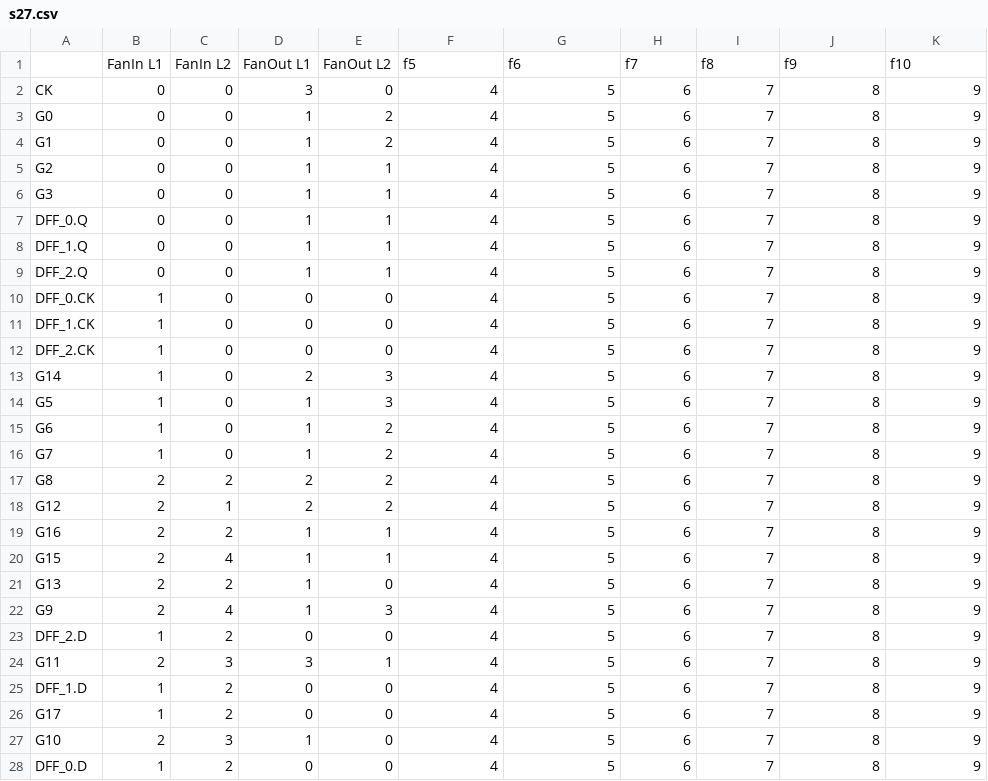
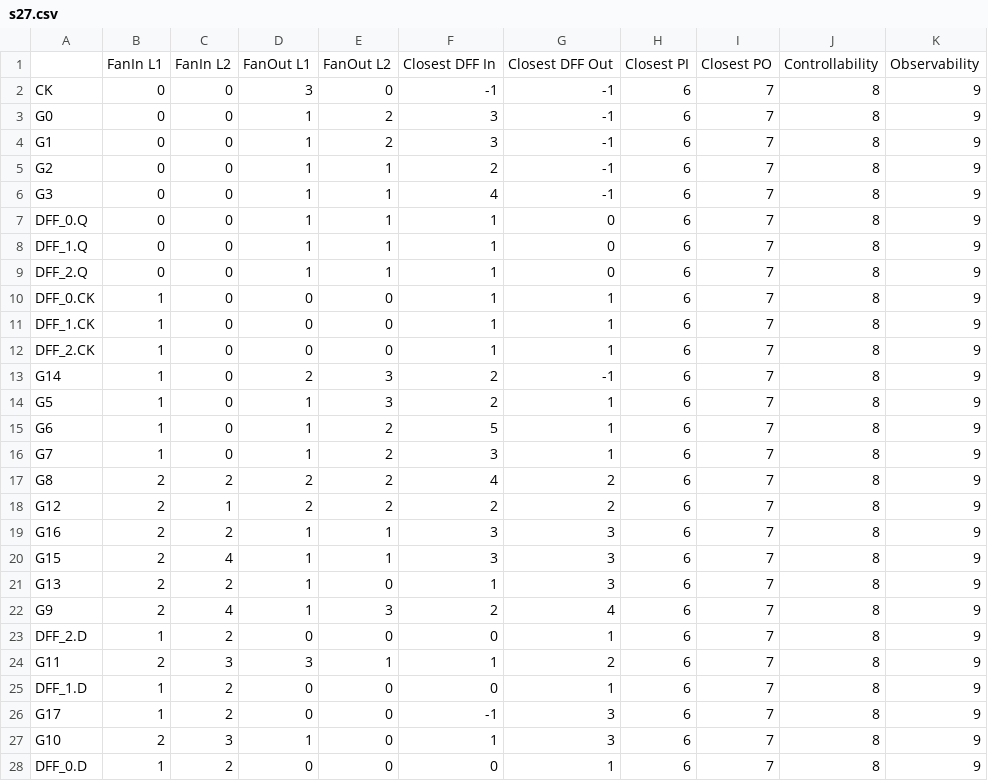
Before and after one commit to gsburmaster/Tricodor, a CSV file: parsed_nets/s27.csv, drawn as a sheet.

```diff
--- a/parsed_nets/s27.csv
+++ b/parsed_nets/s27.csv
@@ -1,28 +1,28 @@
-,FanIn L1,FanIn L2,FanOut L1,FanOut L2,f5,f6,f7,f8,f9,f10
-CK,0,0,3,0,4,5,6,7,8,9
-G0,0,0,1,2,4,5,6,7,8,9
-G1,0,0,1,2,4,5,6,7,8,9
-G2,0,0,1,1,4,5,6,7,8,9
-G3,0,0,1,1,4,5,6,7,8,9
-DFF_0.Q,0,0,1,1,4,5,6,7,8,9
-DFF_1.Q,0,0,1,1,4,5,6,7,8,9
-DFF_2.Q,0,0,1,1,4,5,6,7,8,9
-DFF_0.CK,1,0,0,0,4,5,6,7,8,9
-DFF_1.CK,1,0,0,0,4,5,6,7,8,9
-DFF_2.CK,1,0,0,0,4,5,6,7,8,9
-G14,1,0,2,3,4,5,6,7,8,9
-G5,1,0,1,3,4,5,6,7,8,9
-G6,1,0,1,2,4,5,6,7,8,9
-G7,1,0,1,2,4,5,6,7,8,9
-G8,2,2,2,2,4,5,6,7,8,9
-G12,2,1,2,2,4,5,6,7,8,9
-G16,2,2,1,1,4,5,6,7,8,9
-G15,2,4,1,1,4,5,6,7,8,9
-G13,2,2,1,0,4,5,6,7,8,9
-G9,2,4,1,3,4,5,6,7,8,9
-DFF_2.D,1,2,0,0,4,5,6,7,8,9
-G11,2,3,3,1,4,5,6,7,8,9
-DFF_1.D,1,2,0,0,4,5,6,7,8,9
-G17,1,2,0,0,4,5,6,7,8,9
-G10,2,3,1,0,4,5,6,7,8,9
-DFF_0.D,1,2,0,0,4,5,6,7,8,9
+,FanIn L1,FanIn L2,FanOut L1,FanOut L2,Closest DFF In,Closest DFF Out,Closest PI,Closest PO,Controllability,Observability
+CK,0,0,3,0,-1,-1,6,7,8,9
+G0,0,0,1,2,3,-1,6,7,8,9
+G1,0,0,1,2,3,-1,6,7,8,9
+G2,0,0,1,1,2,-1,6,7,8,9
+G3,0,0,1,1,4,-1,6,7,8,9
+DFF_0.Q,0,0,1,1,1,0,6,7,8,9
+DFF_1.Q,0,0,1,1,1,0,6,7,8,9
+DFF_2.Q,0,0,1,1,1,0,6,7,8,9
+DFF_0.CK,1,0,0,0,1,1,6,7,8,9
+DFF_1.CK,1,0,0,0,1,1,6,7,8,9
+DFF_2.CK,1,0,0,0,1,1,6,7,8,9
+G14,1,0,2,3,2,-1,6,7,8,9
+G5,1,0,1,3,2,1,6,7,8,9
+G6,1,0,1,2,5,1,6,7,8,9
+G7,1,0,1,2,3,1,6,7,8,9
+G8,2,2,2,2,4,2,6,7,8,9
+G12,2,1,2,2,2,2,6,7,8,9
+G16,2,2,1,1,3,3,6,7,8,9
+G15,2,4,1,1,3,3,6,7,8,9
+G13,2,2,1,0,1,3,6,7,8,9
+G9,2,4,1,3,2,4,6,7,8,9
+DFF_2.D,1,2,0,0,0,1,6,7,8,9
+G11,2,3,3,1,1,2,6,7,8,9
+DFF_1.D,1,2,0,0,0,1,6,7,8,9
+G17,1,2,0,0,-1,3,6,7,8,9
+G10,2,3,1,0,1,3,6,7,8,9
+DFF_0.D,1,2,0,0,0,1,6,7,8,9
```
Also changed, not shown: 2 other files.
